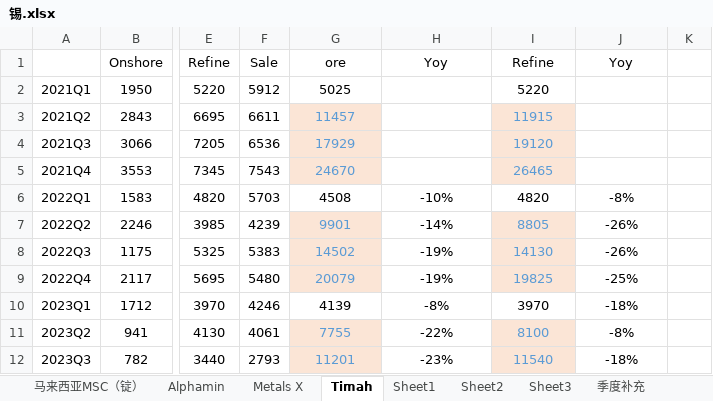
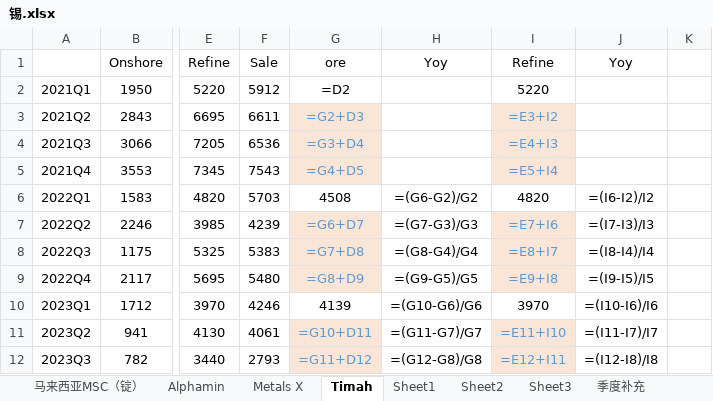
Before and after one commit to amiya866/caibao-hub, an Excel workbook: excel/锡.xlsx, sheet Timah, drawn as a sheet; only a part is shown, gaps mark what is left out; values as stored, in another font and other column widths than the file's, no borders; formulas without a stored value are shown as written; charts and pictures not drawn; the diff covers the shown part only; the diff names each change by its address in the sheet, - before the commit and + after, or states it on an @@ line.

```diff
--- a/excel/锡.xlsx (sheet Timah)
+++ b/excel/锡.xlsx (sheet Timah)
-G2: 5025
+G2: =D2
-G3: 11457
+G3: =G2+D3
-I3: 11915
+I3: =E3+I2
-G4: 17929
+G4: =G3+D4
-I4: 19120
+I4: =E4+I3
-G5: 24670
+G5: =G4+D5
-I5: 26465
+I5: =E5+I4
-H6: -10%
+H6: =(G6-G2)/G2
-J6: -8%
+J6: =(I6-I2)/I2
-G7: 9901
+G7: =G6+D7
-H7: -14%
+H7: =(G7-G3)/G3
-I7: 8805
+I7: =E7+I6
-J7: -26%
+J7: =(I7-I3)/I3
-G8: 14502
+G8: =G7+D8
-H8: -19%
+H8: =(G8-G4)/G4
-I8: 14130
+I8: =E8+I7
-J8: -26%
+J8: =(I8-I4)/I4
-G9: 20079
+G9: =G8+D9
-H9: -19%
+H9: =(G9-G5)/G5
-I9: 19825
+I9: =E9+I8
-J9: -25%
+J9: =(I9-I5)/I5
-H10: -8%
+H10: =(G10-G6)/G6
-J10: -18%
+J10: =(I10-I6)/I6
-G11: 7755
+G11: =G10+D11
-H11: -22%
+H11: =(G11-G7)/G7
-I11: 8100
+I11: =E11+I10
-J11: -8%
+J11: =(I11-I7)/I7
-G12: 11201
+G12: =G11+D12
-H12: -23%
+H12: =(G12-G8)/G8
-I12: 11540
+I12: =E12+I11
-J12: -18%
+J12: =(I12-I8)/I8
```
Also changed, not shown: 36 edited cells elsewhere in this sheet, sheet Sheet2, sheet 马来西亚MSC（锭）, sheet Alphamin, sheet Sheet1, sheet Metals X, sheet 更新日志, 2 more sheets, hidden cells, charts or pictures, excel/硅.xlsx, excel/铅.xlsx, 9 other files.
